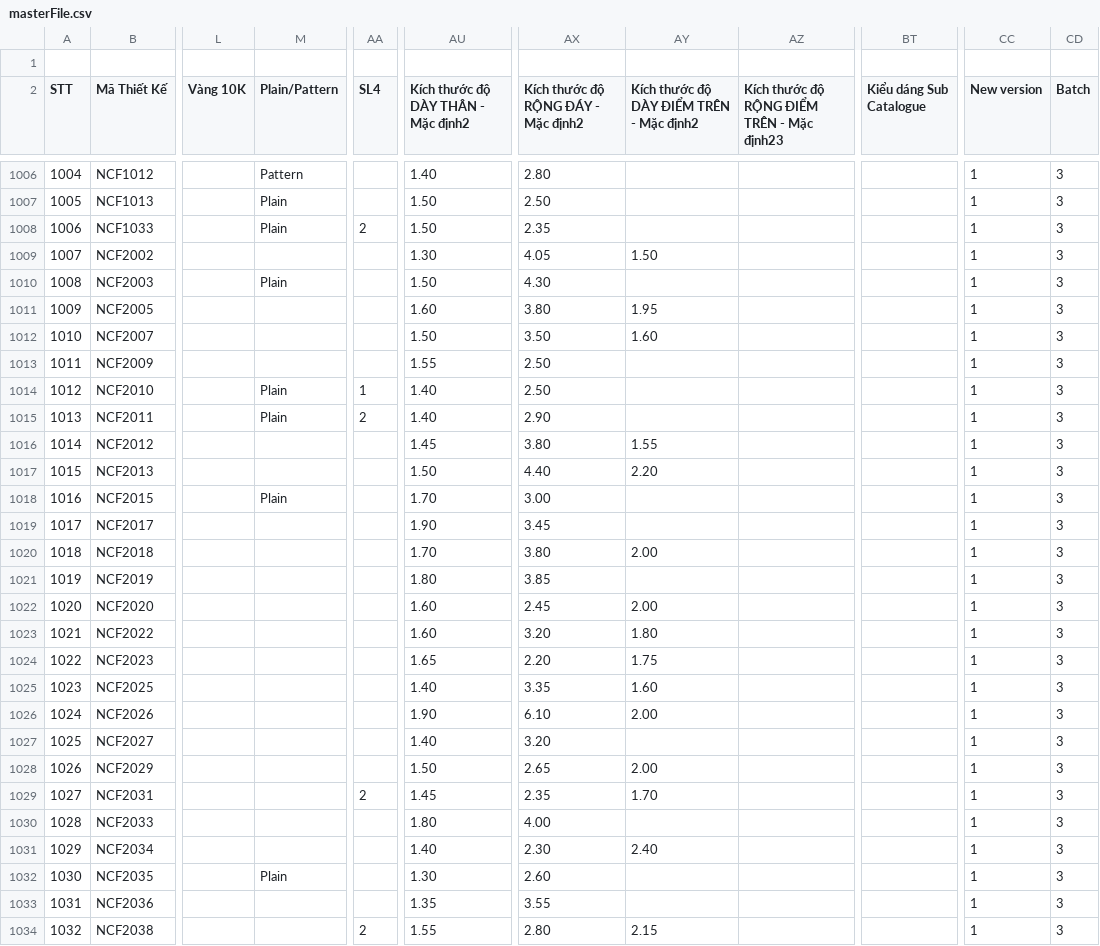
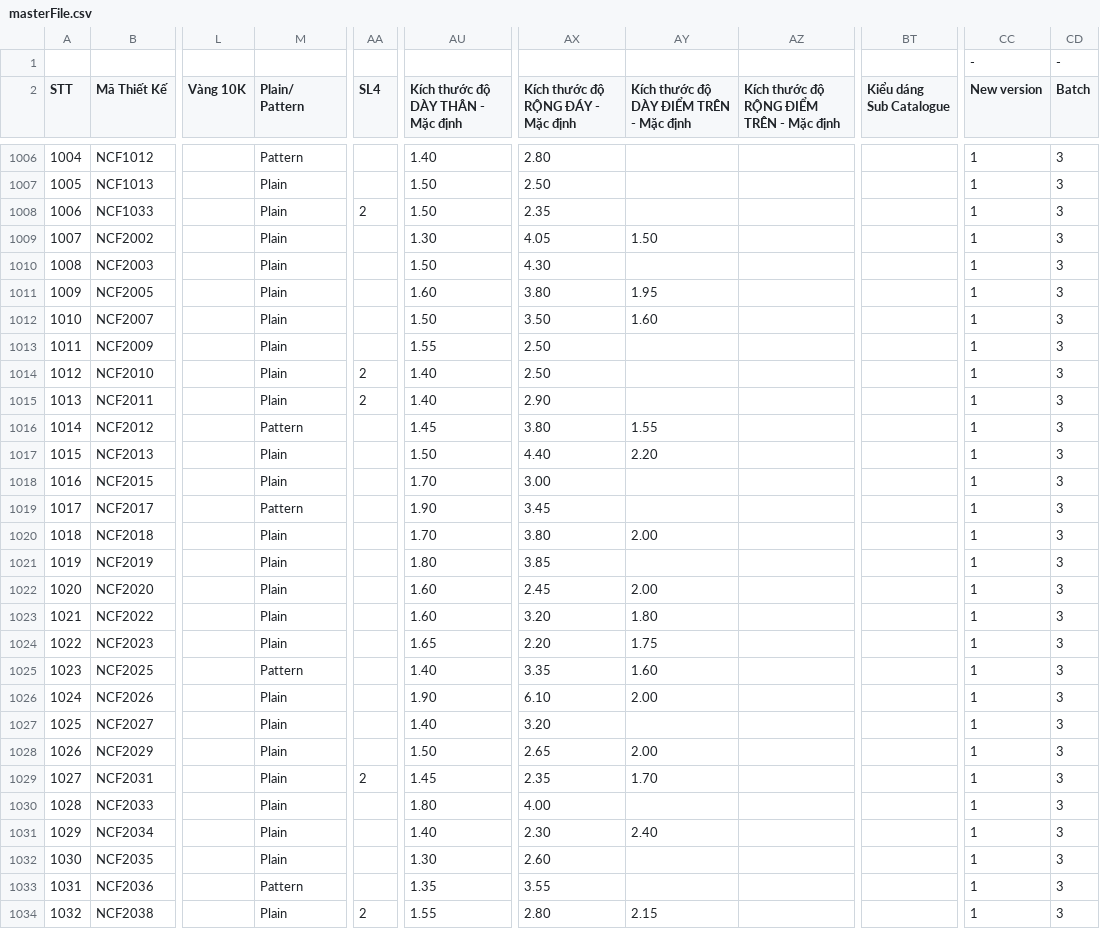
Before and after one commit to matchalatte2609/tierra-inventory-management-backend, a CSV file: data/masterFile.csv, drawn as a sheet; only a part is shown, gaps mark what is left out; ↵ is a line break in a cell; the diff covers the shown part only; the diff names each change by its address in the sheet, - before the commit and + after, or states it on an @@ line.

```diff
--- a/data/masterFile.csv
+++ b/data/masterFile.csv
-CC1 (New version): (empty)
+CC1 (New version): -
-CD1 (Batch): (empty)
+CD1 (Batch): -
-M2: Plain/Pattern
+M2: Plain/ ↵ Pattern
-AU2: Kích thước độ DÀY THÂN - Mặc định2
+AU2: Kích thước độ DÀY THÂN - Mặc định
-AX2: Kích thước độ RỘNG ĐÁY - Mặc định2
+AX2: Kích thước độ RỘNG ĐÁY - Mặc định
-AY2: Kích thước độ DÀY ĐIỂM TRÊN - Mặc định2
+AY2: Kích thước độ DÀY ĐIỂM TRÊN - Mặc định
-AZ2: Kích thước độ RỘNG ĐIỂM TRÊN - Mặc định23
+AZ2: Kích thước độ RỘNG ĐIỂM TRÊN - Mặc định
-BT2: Kiểu dáng Sub Catalogue
+BT2: Kiểu dáng ↵ Sub Catalogue
-M1009 (Plain/ Pattern): (empty)
+M1009 (Plain/ Pattern): Plain
-M1011:M1013 (Plain/ Pattern): (empty)
+M1011:M1013 (Plain/ Pattern): Plain
-AA1014 (SL4): 1
+AA1014 (SL4): 2
-M1016 (Plain/ Pattern): (empty)
+M1016 (Plain/ Pattern): Pattern
-M1017 (Plain/ Pattern): (empty)
+M1017 (Plain/ Pattern): Plain
-M1019 (Plain/ Pattern): (empty)
+M1019 (Plain/ Pattern): Pattern
-M1020:M1024 (Plain/ Pattern): (empty)
+M1020:M1024 (Plain/ Pattern): Plain
-M1025 (Plain/ Pattern): (empty)
+M1025 (Plain/ Pattern): Pattern
-M1026:M1031 (Plain/ Pattern): (empty)
+M1026:M1031 (Plain/ Pattern): Plain
-M1033 (Plain/ Pattern): (empty)
+M1033 (Plain/ Pattern): Pattern
-M1034 (Plain/ Pattern): (empty)
+M1034 (Plain/ Pattern): Plain
```
Also changed, not shown: 147 edited cells elsewhere in this file, 13 other files.
